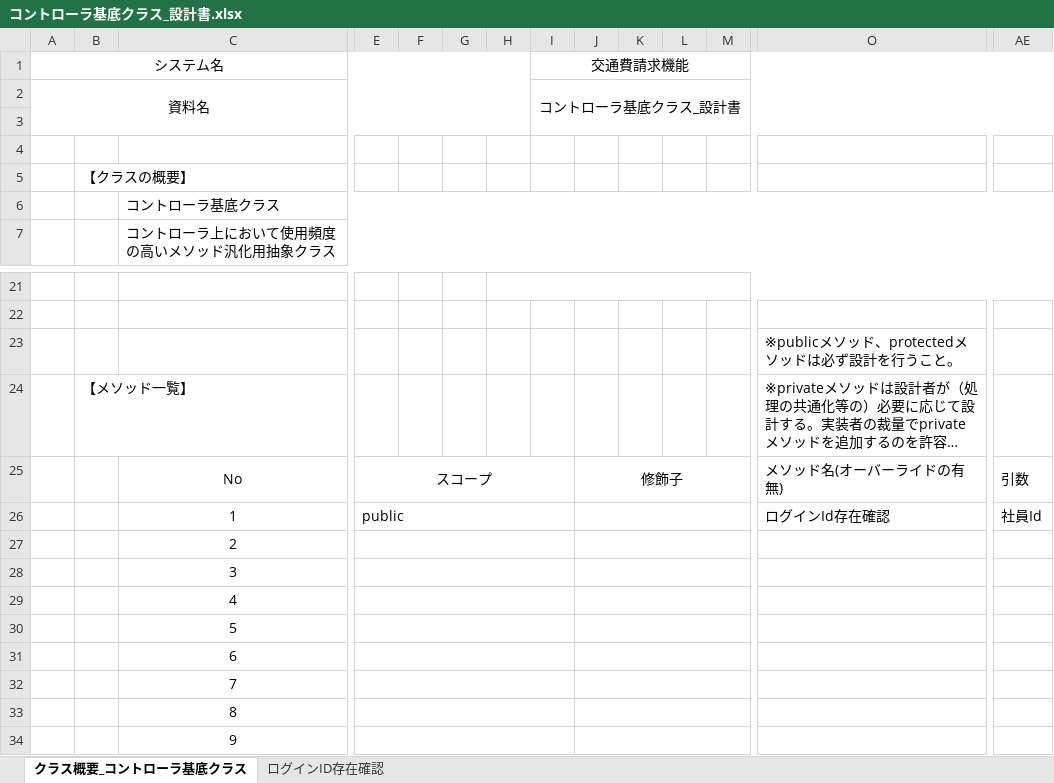
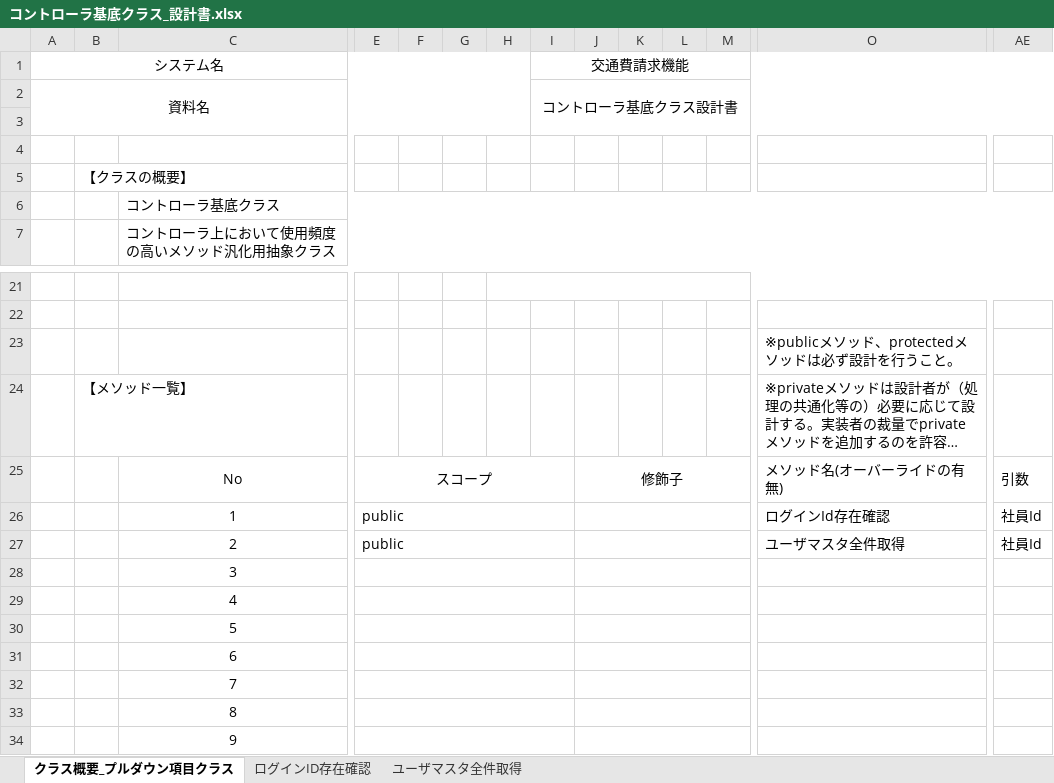
Before and after one commit to aug-ks/Internal-System-Development-2024, an Excel workbook: 交通費申請一覧機能/設計書/コントローラ基底クラス_設計書.xlsx, sheet クラス概要_プルダウン項目クラス, drawn as a sheet; only a part is shown, gaps mark what is left out; long unchanged cells end in …; values as stored, in another font and other column widths than the file's, no borders; removed rows and columns are numbered as before the commit, all else as after; rows hold the shown columns only; the diff names each change by its address in the sheet, - before the commit and + after, or states it on an @@ line.

```diff
--- a/交通費申請一覧機能/設計書/コントローラ基底クラス_設計書.xlsx (sheet クラス概要_プルダウン項目クラス)
+++ b/交通費申請一覧機能/設計書/コントローラ基底クラス_設計書.xlsx (sheet クラス概要_プルダウン項目クラス)
-sheet tab: クラス概要_コントローラ基底クラス
+sheet tab: クラス概要_プルダウン項目クラス
+sheet tab: ユーザマスタ全件取得
-I2: コントローラ基底クラス_設計書
+I2: コントローラ基底クラス設計書
-row 27:  |  | 2
+row 27:  |  | 2 | public |  |  |  |  |  |  |  |  | ユーザマスタ全件取得 | 社員Id
```
